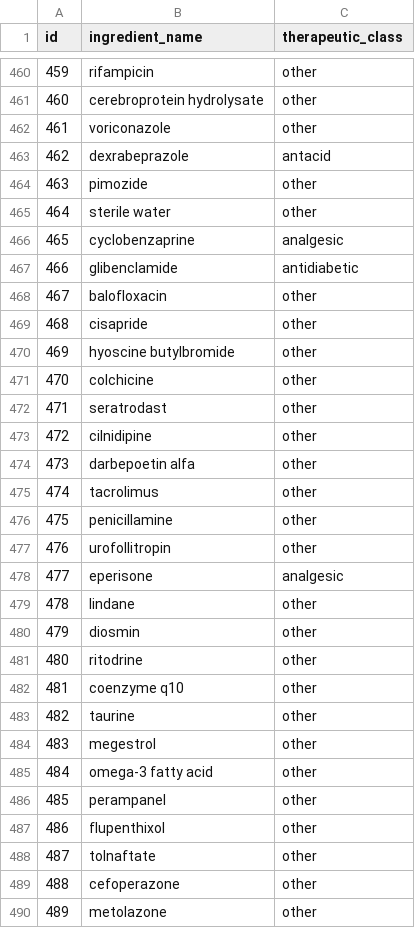
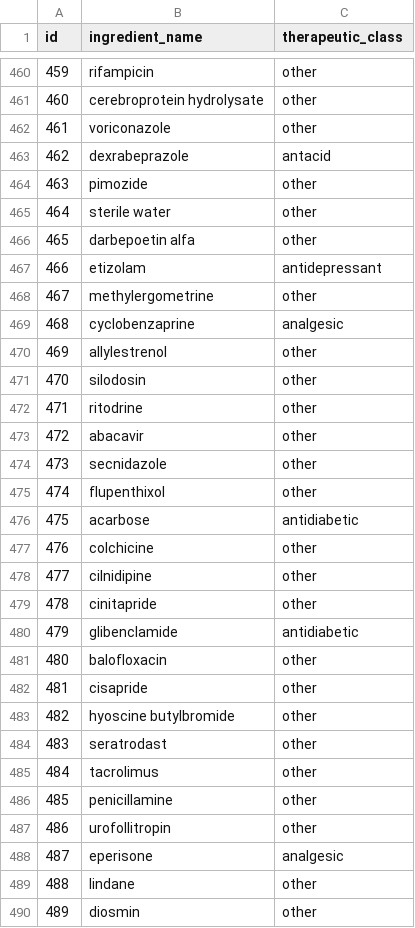
Before and after one commit to yassinelmaghrabi/BussmaPharmacy, a CSV file: Tables/ingredients.csv, drawn as a sheet; only a part is shown, gaps mark what is left out; the diff covers the shown part only.

```diff
--- a/Tables/ingredients.csv
+++ b/Tables/ingredients.csv
@@ -465,26 +465,26 @@ id,ingredient_name,therapeutic_class
 464,sterile water,other
-465,cyclobenzaprine,analgesic
-466,glibenclamide,antidiabetic
-467,balofloxacin,other
-468,cisapride,other
-469,hyoscine butylbromide,other
-470,colchicine,other
-471,seratrodast,other
-472,cilnidipine,other
-473,darbepoetin alfa,other
-474,tacrolimus,other
-475,penicillamine,other
-476,urofollitropin,other
-477,eperisone,analgesic
-478,lindane,other
-479,diosmin,other
-480,ritodrine,other
-481,coenzyme q10,other
-482,taurine,other
-483,megestrol,other
-484,omega-3 fatty acid,other
-485,perampanel,other
-486,flupenthixol,other
-487,tolnaftate,other
-488,cefoperazone,other
-489,metolazone,other
+465,darbepoetin alfa,other
+466,etizolam,antidepressant
+467,methylergometrine,other
+468,cyclobenzaprine,analgesic
+469,allylestrenol,other
+470,silodosin,other
+471,ritodrine,other
+472,abacavir,other
+473,secnidazole,other
+474,flupenthixol,other
+475,acarbose,antidiabetic
+476,colchicine,other
+477,cilnidipine,other
+478,cinitapride,other
+479,glibenclamide,antidiabetic
+480,balofloxacin,other
+481,cisapride,other
+482,hyoscine butylbromide,other
+483,seratrodast,other
+484,tacrolimus,other
+485,penicillamine,other
+486,urofollitropin,other
+487,eperisone,analgesic
+488,lindane,other
+489,diosmin,other
```
Also changed, not shown: 118 edited cells elsewhere in this file, Tables/manufacturer.csv, 1 other file.
